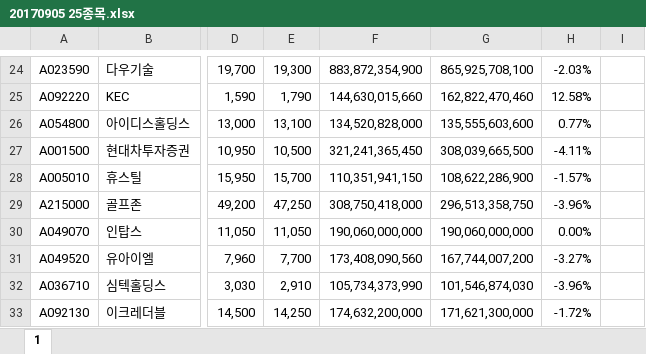
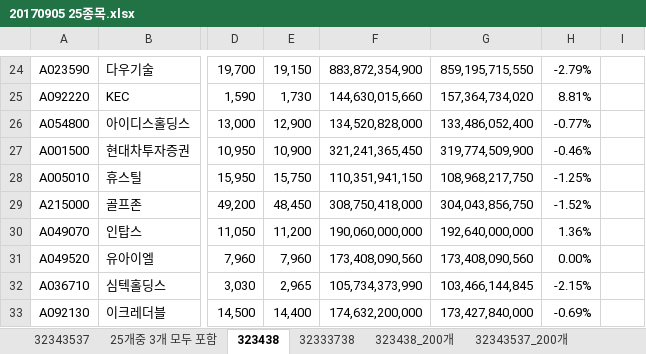
Before and after one commit to lshlsh135/LeeSangHoon, an Excel workbook: 25종목 수익률 결과 저장/20170905 25종목.xlsx, sheet 323438, drawn as a sheet; only a part is shown, gaps mark what is left out; values as stored, in another font and other column widths than the file's, no borders; the diff covers the shown part only; the diff names each change by its address in the sheet, - before the commit and + after, or states it on an @@ line.

```diff
--- a/25종목 수익률 결과 저장/20170905 25종목.xlsx (sheet 323438)
+++ b/25종목 수익률 결과 저장/20170905 25종목.xlsx (sheet 323438)
-sheet tab: 1
+sheet tab: 323438
+sheet tab: 32343537
+sheet tab: 25개중 3개 모두 포함
+sheet tab: 32333738
+sheet tab: 323438_200개
+sheet tab: 32343537_200개
-E24: 19,300
+E24: 19,150
-G24: 865,925,708,100
+G24: 859,195,715,550
-H24: -2.03%
+H24: -2.79%
-E25: 1,790
+E25: 1,730
-G25: 162,822,470,460
+G25: 157,364,734,020
-H25: 12.58%
+H25: 8.81%
-E26: 13,100
+E26: 12,900
-G26: 135,555,603,600
+G26: 133,486,052,400
-H26: 0.77%
+H26: -0.77%
-E27: 10,500
+E27: 10,900
-G27: 308,039,665,500
+G27: 319,774,509,900
-H27: -4.11%
+H27: -0.46%
-E28: 15,700
+E28: 15,750
-G28: 108,622,286,900
+G28: 108,968,217,750
-H28: -1.57%
+H28: -1.25%
-E29: 47,250
+E29: 48,450
-G29: 296,513,358,750
+G29: 304,043,856,750
-H29: -3.96%
+H29: -1.52%
-E30: 11,050
+E30: 11,200
-G30: 190,060,000,000
+G30: 192,640,000,000
-H30: 0.00%
+H30: 1.36%
-E31: 7,700
+E31: 7,960
-G31: 167,744,007,200
+G31: 173,408,090,560
-H31: -3.27%
+H31: 0.00%
-E32: 2,910
+E32: 2,965
-G32: 101,546,874,030
+G32: 103,466,144,845
-H32: -3.96%
+H32: -2.15%
-E33: 14,250
+E33: 14,400
-G33: 171,621,300,000
+G33: 173,427,840,000
-H33: -1.72%
+H33: -0.69%
```
Also changed, not shown: 55 edited cells elsewhere in this sheet, other sheet tabs, 25종목 수익률 결과 저장/20170531 25종목.xlsx, Oracle/kospi_quarter_data.xlsx, 25 other files.
